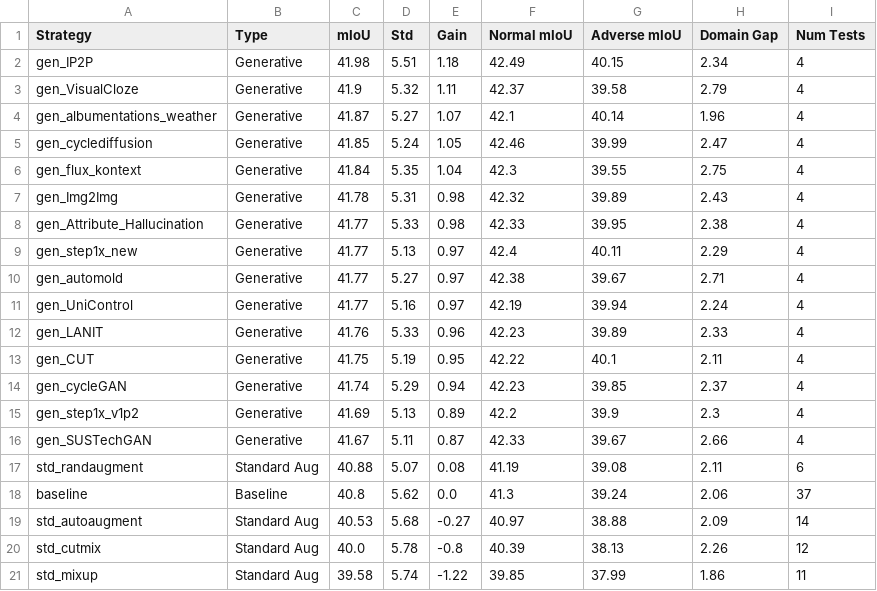
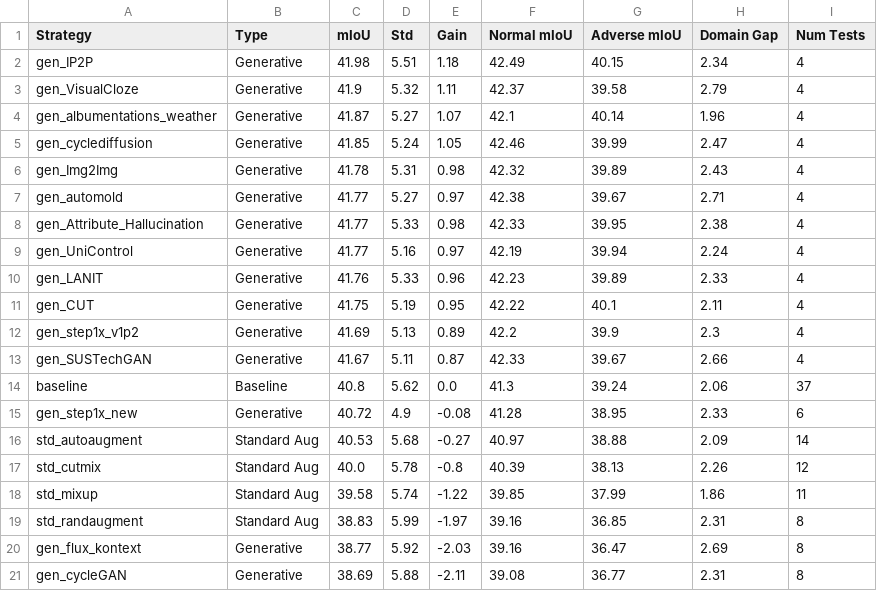
Before and after one commit to carhartt21/PROVE, a CSV file: result_figures/leaderboard/breakdowns/strategy_leaderboard_stage2.csv, drawn as a sheet.

```diff
--- a/result_figures/leaderboard/breakdowns/strategy_leaderboard_stage2.csv
+++ b/result_figures/leaderboard/breakdowns/strategy_leaderboard_stage2.csv
@@ -5,7 +5,5 @@ gen_albumentations_weather,Generative,41.87,5.27,1.07,42.1,40.14,1.96,4
 gen_cyclediffusion,Generative,41.85,5.24,1.05,42.46,39.99,2.47,4
-gen_flux_kontext,Generative,41.84,5.35,1.04,42.3,39.55,2.75,4
 gen_Img2Img,Generative,41.78,5.31,0.98,42.32,39.89,2.43,4
+gen_automold,Generative,41.77,5.27,0.97,42.38,39.67,2.71,4
 gen_Attribute_Hallucination,Generative,41.77,5.33,0.98,42.33,39.95,2.38,4
-gen_step1x_new,Generative,41.77,5.13,0.97,42.4,40.11,2.29,4
-gen_automold,Generative,41.77,5.27,0.97,42.38,39.67,2.71,4
 gen_UniControl,Generative,41.77,5.16,0.97,42.19,39.94,2.24,4
@@ -13,7 +11,6 @@ gen_LANIT,Generative,41.76,5.33,0.96,42.23,39.89,2.33,4
 gen_CUT,Generative,41.75,5.19,0.95,42.22,40.1,2.11,4
-gen_cycleGAN,Generative,41.74,5.29,0.94,42.23,39.85,2.37,4
 gen_step1x_v1p2,Generative,41.69,5.13,0.89,42.2,39.9,2.3,4
 gen_SUSTechGAN,Generative,41.67,5.11,0.87,42.33,39.67,2.66,4
-std_randaugment,Standard Aug,40.88,5.07,0.08,41.19,39.08,2.11,6
 baseline,Baseline,40.8,5.62,0.0,41.3,39.24,2.06,37
+gen_step1x_new,Generative,40.72,4.9,-0.08,41.28,38.95,2.33,6
 std_autoaugment,Standard Aug,40.53,5.68,-0.27,40.97,38.88,2.09,14
@@ -21 +18,4 @@ std_cutmix,Standard Aug,40.0,5.78,-0.8,40.39,38.13,2.26,12
 std_mixup,Standard Aug,39.58,5.74,-1.22,39.85,37.99,1.86,11
+std_randaugment,Standard Aug,38.83,5.99,-1.97,39.16,36.85,2.31,8
+gen_flux_kontext,Generative,38.77,5.92,-2.03,39.16,36.47,2.69,8
+gen_cycleGAN,Generative,38.69,5.88,-2.11,39.08,36.77,2.31,8
```
Also changed, not shown: result_figures/leaderboard/breakdowns/per_dataset_breakdown_stage1.csv, result_figures/leaderboard/breakdowns/per_dataset_breakdown_stage2.csv, 19 other files.
